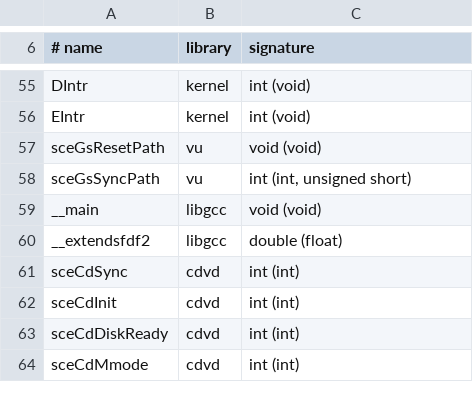
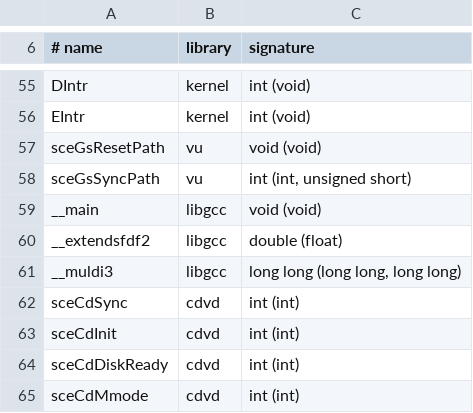
Before and after one commit to BIGGZ22/OpenRAC-NX, a TSV file: port/game/common/libraries.tsv, drawn as a sheet; only a part is shown, gaps mark what is left out; the diff names each change by its address in the sheet, - before the commit and + after, or states it on an @@ line.

```diff
--- a/port/game/common/libraries.tsv
+++ b/port/game/common/libraries.tsv
+row 61: __muldi3 | libgcc | long long (long long, long long)
```
Also changed, not shown: port/game/rac1-pal/libraries.tsv, 6 other files.
